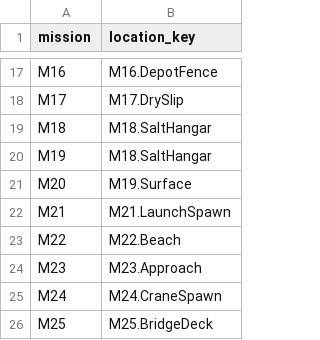
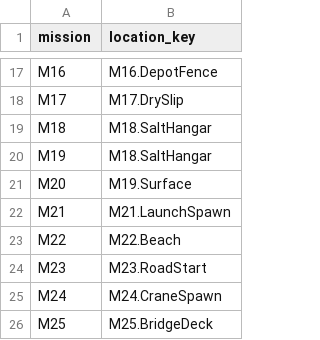
Before and after one commit to RonGdesigns/Customgta6, a TSV file: data/mission_starts.tsv, drawn as a sheet; only a part is shown, gaps mark what is left out.

```diff
--- a/data/mission_starts.tsv
+++ b/data/mission_starts.tsv
@@ -23,3 +23,3 @@ M21	M21.LaunchSpawn
 M22	M22.Beach
-M23	M23.Approach
+M23	M23.RoadStart
 M24	M24.CraneSpawn
```
Also changed, not shown: data/locations.tsv, data/mission_gameplay.tsv, 23 other files.
